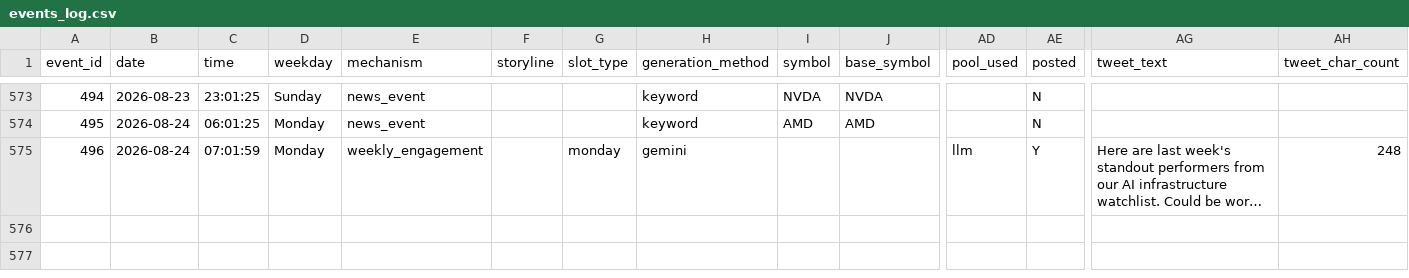
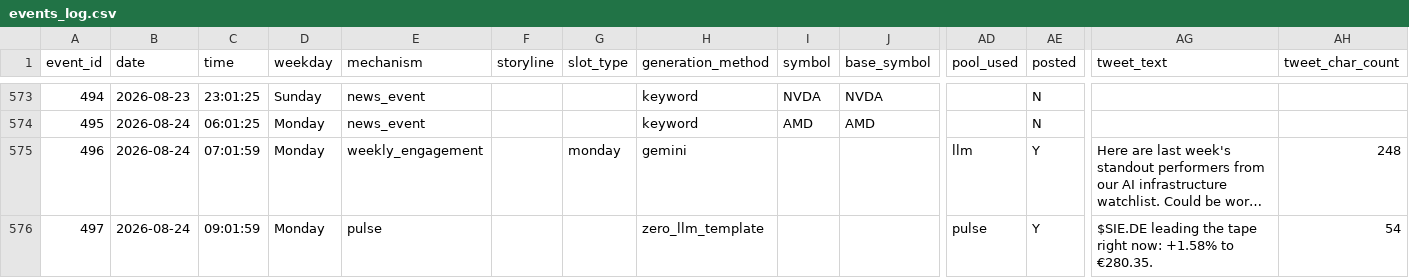
Before and after one commit to probablyproton/my_first_x_bot, a CSV file: events_log.csv, drawn as a sheet; only a part is shown, gaps mark what is left out; long unchanged cells end in …; rows hold the shown columns only; the diff names each change by its address in the sheet, - before the commit and + after, or states it on an @@ line.

```diff
--- a/events_log.csv
+++ b/events_log.csv
+row 576: 497 | 2026-08-24 | 09:01:59 | Monday | pulse |  |  | zero_llm_template |  |  | pulse | Y | $SIE.DE leading the tape right now: +1.58% to €280.35. | 54
```
Also changed, not shown: 1 other file.
